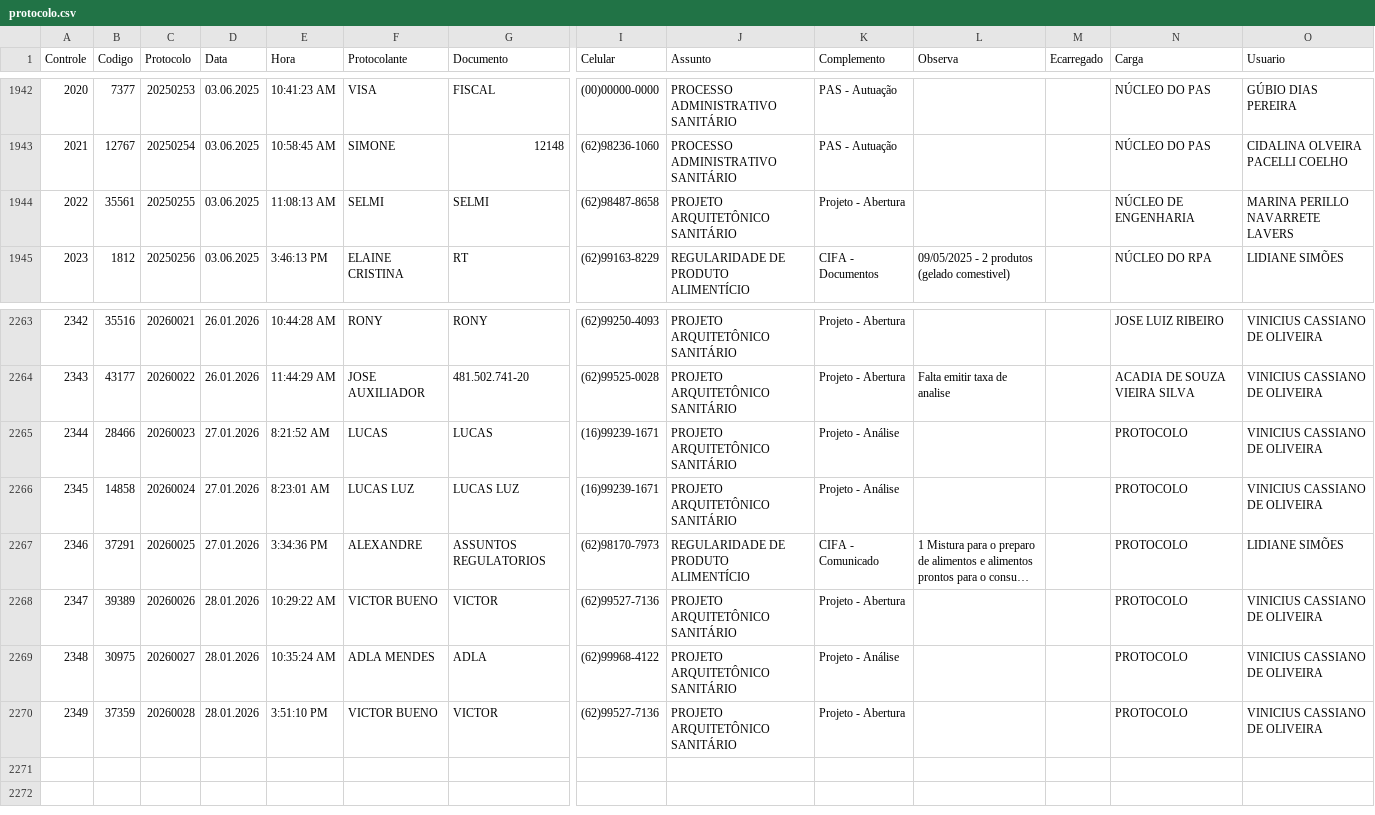
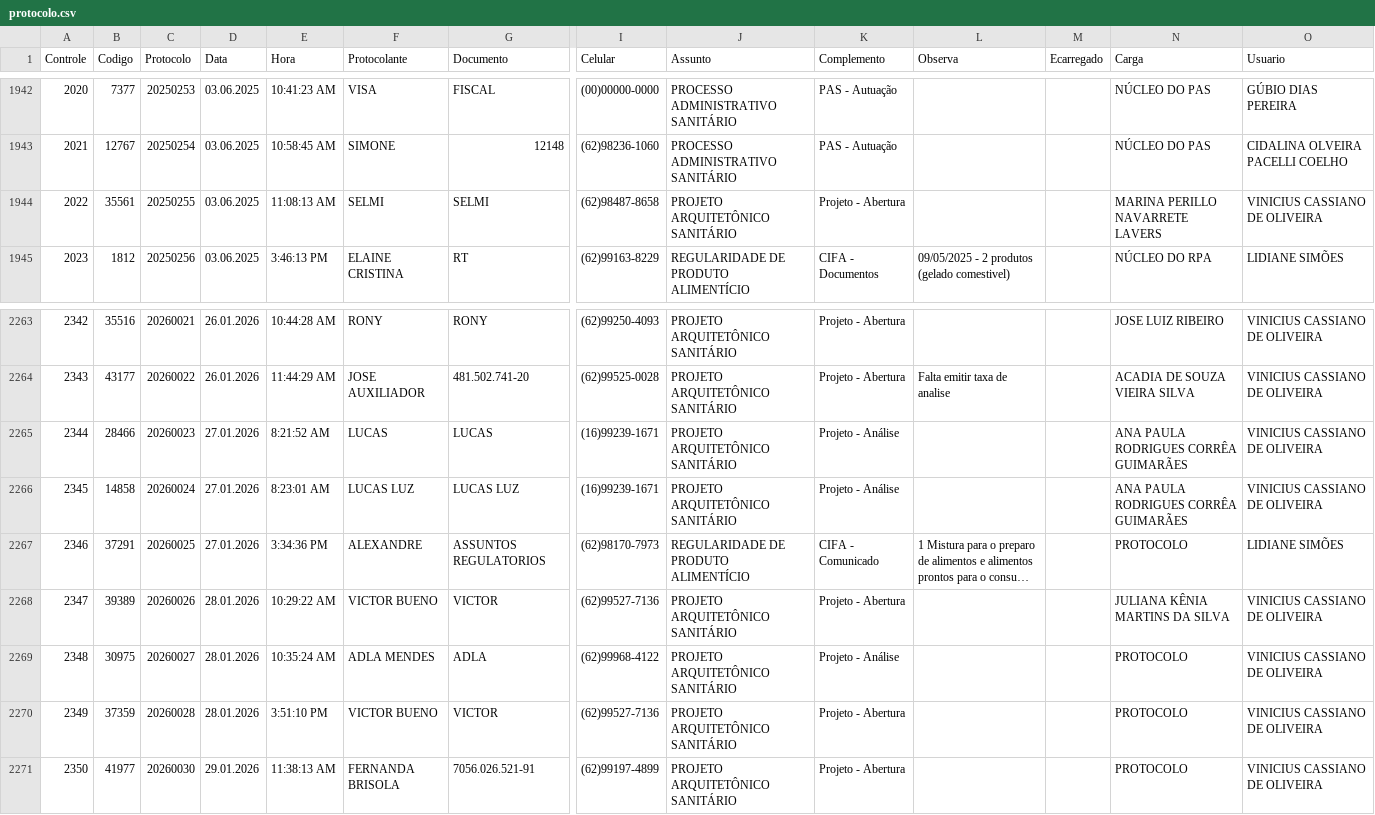
Before and after one commit to VisaAnapolis/APP, a CSV file: data/protocolo.csv, drawn as a sheet; only a part is shown, gaps mark what is left out; long unchanged cells end in …; rows hold the shown columns only; the diff names each change by its address in the sheet, - before the commit and + after, or states it on an @@ line.

Commit message:
Auto-sync data/ 29-Jan-26 12:17:03.09

```diff
--- a/data/protocolo.csv
+++ b/data/protocolo.csv
-N1944 (Carga): NÚCLEO DE ENGENHARIA
+N1944 (Carga): MARINA PERILLO NAVARRETE LAVERS
-O1944 (Usuario): MARINA PERILLO NAVARRETE LAVERS
+O1944 (Usuario): VINICIUS CASSIANO DE OLIVEIRA
-N2265:N2266 (Carga): PROTOCOLO
+N2265:N2266 (Carga): ANA PAULA RODRIGUES CORRÊA GUIMARÃES
-N2268 (Carga): PROTOCOLO
+N2268 (Carga): JULIANA KÊNIA MARTINS DA SILVA
+row 2271: 2350 | 41977 | 20260030 | 29.01.2026 | 11:38:13 AM | FERNANDA BRISOLA | 7056.026.521-91 | (62)99197-4899 | PROJETO ARQUITETÔNICO SANITÁRIO | Projeto - Abertura |  |  | PROTOCOLO | VINICIUS CASSIANO DE OLIVEIRA
```
Also changed, not shown: data/tramitacao.csv, 48 other files.
